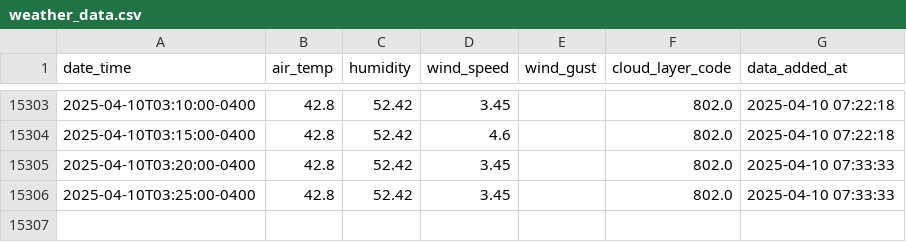
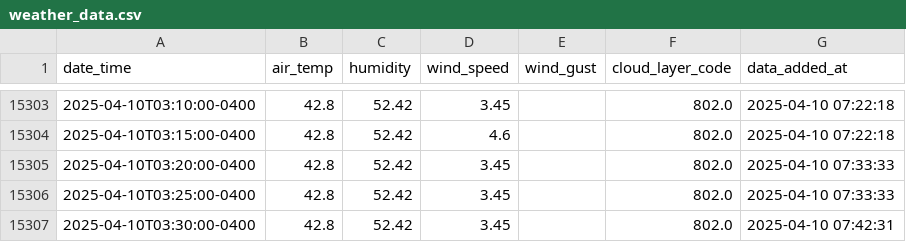
Before and after one commit to coopfos/KLGA, a CSV file: weather_data.csv, drawn as a sheet; only a part is shown, gaps mark what is left out.

Commit message:
Update weather data

```diff
--- a/weather_data.csv
+++ b/weather_data.csv
@@ -15306 +15306,2 @@ date_time,air_temp,humidity,wind_speed,wind_gust,cloud_layer_code,data_added_at
 2025-04-10T03:25:00-0400,42.8,52.42,3.45,,802.0,2025-04-10 07:33:33
+2025-04-10T03:30:00-0400,42.8,52.42,3.45,,802.0,2025-04-10 07:42:31
```
